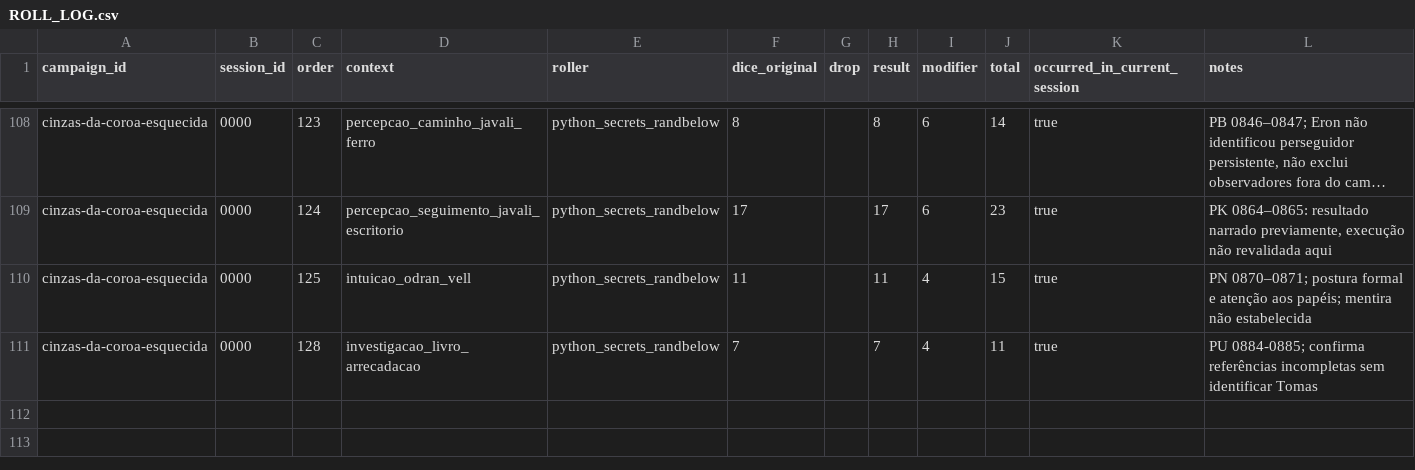
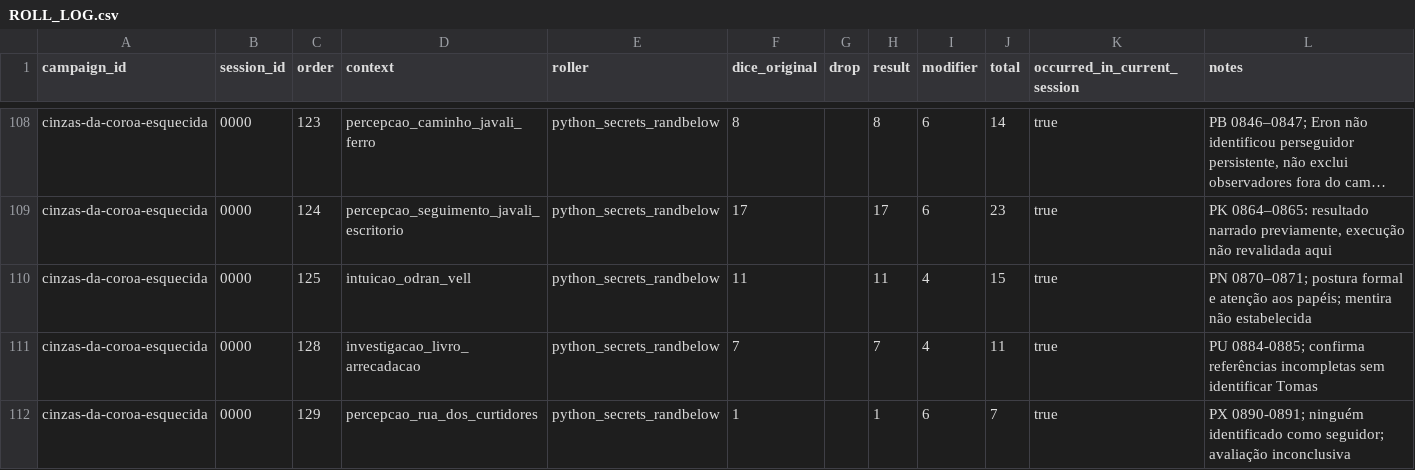
Before and after one commit to lucasonofresantos-ux/dnd-campanha, a CSV file: campaigns/cinzas-da-coroa-esquecida/dice/ROLL_LOG.csv, drawn as a sheet; only a part is shown, gaps mark what is left out; long unchanged cells end in …; the diff names each change by its address in the sheet, - before the commit and + after, or states it on an @@ line.

Commit message:
Atualizar PX e rolagem de Percepção

```diff
--- a/campaigns/cinzas-da-coroa-esquecida/dice/ROLL_LOG.csv
+++ b/campaigns/cinzas-da-coroa-esquecida/dice/ROLL_LOG.csv
+row 112: cinzas-da-coroa-esquecida | 0000 | 129 | percepcao_rua_dos_curtidores | python_secrets_randbelow | 1 |  | 1 | 6 | 7 | true | PX 0890-0891; ninguém identificado como seguidor; avaliação inconclusiva
```
